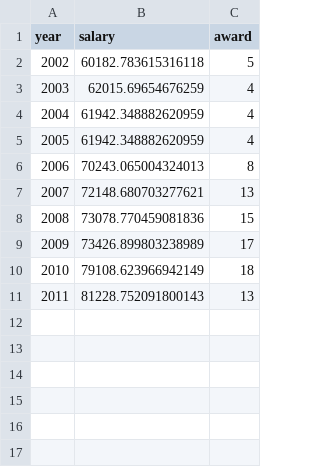
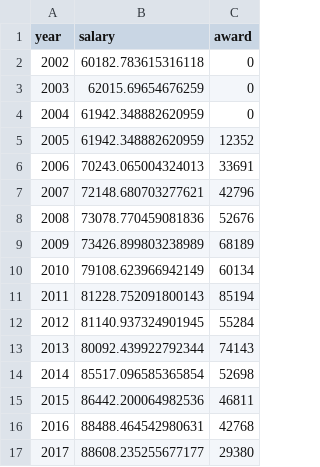
Before and after one commit to chend666/The-Silent-Foxes, a CSV file: checkpoint3/sa_year.csv, drawn as a sheet.

Commit message:
Update sa_year.csv

```diff
--- a/checkpoint3/sa_year.csv
+++ b/checkpoint3/sa_year.csv
@@ -1,11 +1,17 @@
 year,salary,award
-2002,60182.783615316118,5
-2003,62015.69654676259,4
-2004,61942.348882620959,4
-2005,61942.348882620959,4
-2006,70243.065004324013,8
-2007,72148.680703277621,13
-2008,73078.770459081836,15
-2009,73426.899803238989,17
-2010,79108.623966942149,18
-2011,81228.752091800143,13
+2002,60182.783615316118,0
+2003,62015.69654676259,0
+2004,61942.348882620959,0
+2005,61942.348882620959,12352
+2006,70243.065004324013,33691
+2007,72148.680703277621,42796
+2008,73078.770459081836,52676
+2009,73426.899803238989,68189
+2010,79108.623966942149,60134
+2011,81228.752091800143,85194
+2012,81140.937324901945,55284
+2013,80092.439922792344,74143
+2014,85517.096585365854,52698
+2015,86442.200064982536,46811
+2016,88488.464542980631,42768
+2017,88608.235255677177,29380
```
